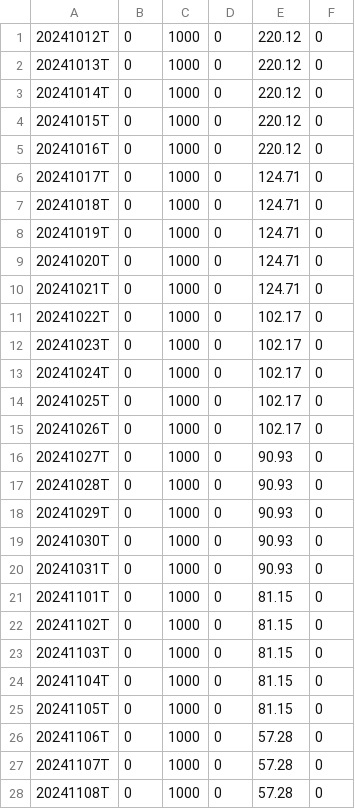
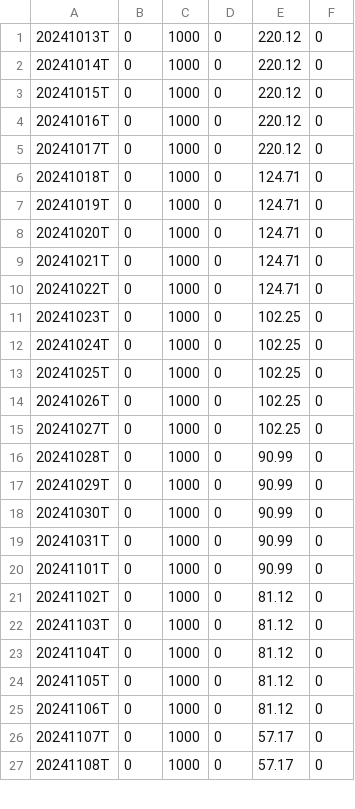
Before and after one commit to dpatelj88/rs-log, a CSV file: output/RSRATING.csv, drawn as a sheet; only a part is shown; the diff covers the shown part only.

```diff
--- a/output/RSRATING.csv
+++ b/output/RSRATING.csv
@@ -1,2 +1 @@
-20241012T,0,1000,0,220.12,0
 20241013T,0,1000,0,220.12,0
@@ -5,3 +4,3 @@
 20241016T,0,1000,0,220.12,0
-20241017T,0,1000,0,124.71,0
+20241017T,0,1000,0,220.12,0
 20241018T,0,1000,0,124.71,0
@@ -10,19 +9,19 @@
 20241021T,0,1000,0,124.71,0
-20241022T,0,1000,0,102.17,0
-20241023T,0,1000,0,102.17,0
-20241024T,0,1000,0,102.17,0
-20241025T,0,1000,0,102.17,0
-20241026T,0,1000,0,102.17,0
-20241027T,0,1000,0,90.93,0
-20241028T,0,1000,0,90.93,0
-20241029T,0,1000,0,90.93,0
-20241030T,0,1000,0,90.93,0
-20241031T,0,1000,0,90.93,0
-20241101T,0,1000,0,81.15,0
-20241102T,0,1000,0,81.15,0
-20241103T,0,1000,0,81.15,0
-20241104T,0,1000,0,81.15,0
-20241105T,0,1000,0,81.15,0
-20241106T,0,1000,0,57.28,0
-20241107T,0,1000,0,57.28,0
-20241108T,0,1000,0,57.28,0
+20241022T,0,1000,0,124.71,0
+20241023T,0,1000,0,102.25,0
+20241024T,0,1000,0,102.25,0
+20241025T,0,1000,0,102.25,0
+20241026T,0,1000,0,102.25,0
+20241027T,0,1000,0,102.25,0
+20241028T,0,1000,0,90.99,0
+20241029T,0,1000,0,90.99,0
+20241030T,0,1000,0,90.99,0
+20241031T,0,1000,0,90.99,0
+20241101T,0,1000,0,90.99,0
+20241102T,0,1000,0,81.12,0
+20241103T,0,1000,0,81.12,0
+20241104T,0,1000,0,81.12,0
+20241105T,0,1000,0,81.12,0
+20241106T,0,1000,0,81.12,0
+20241107T,0,1000,0,57.17,0
+20241108T,0,1000,0,57.17,0
```
Also changed, not shown: 1 added row and 7 edited cells elsewhere in this file, output/rs_industries.csv, output/rs_stocks.csv.
